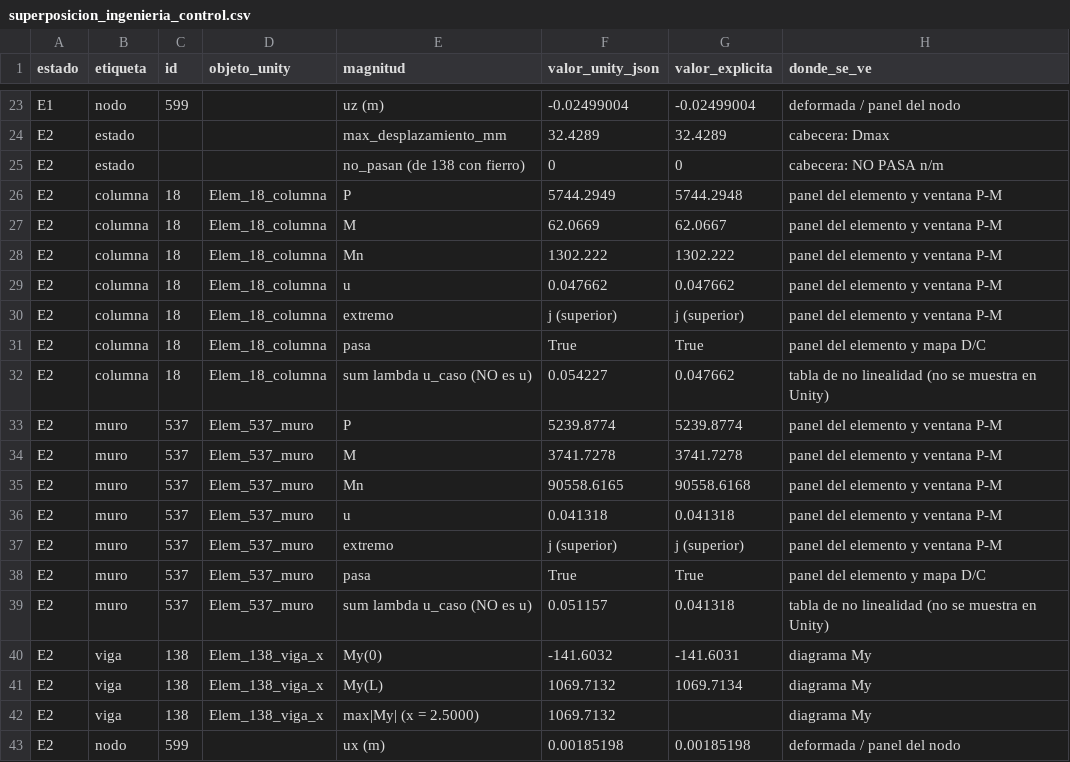
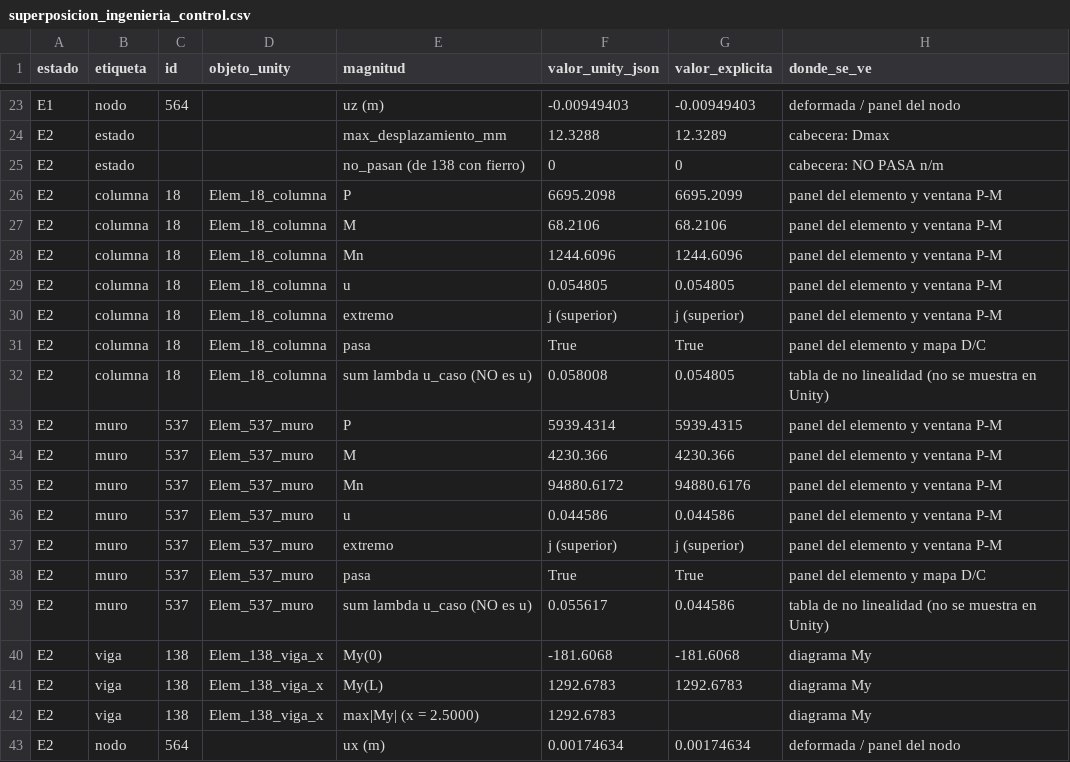
Before and after one commit to bitscochits/A1P3_Grupo_7, a CSV file: semana05/evidencia/superposicion_ingenieria_control.csv, drawn as a sheet; only a part is shown, gaps mark what is left out; the diff covers the shown part only; the diff names each change by its address in the sheet, - before the commit and + after, or states it on an @@ line.

```diff
--- a/semana05/evidencia/superposicion_ingenieria_control.csv
+++ b/semana05/evidencia/superposicion_ingenieria_control.csv
-C23 (id): 599
+C23 (id): 564
-F23 (valor_unity_json): -0.02499004
+F23 (valor_unity_json): -0.00949403
-G23 (valor_explicita): -0.02499004
+G23 (valor_explicita): -0.00949403
-F24 (valor_unity_json): 32.4289
+F24 (valor_unity_json): 12.3288
-G24 (valor_explicita): 32.4289
+G24 (valor_explicita): 12.3289
-F26 (valor_unity_json): 5744.2949
+F26 (valor_unity_json): 6695.2098
-G26 (valor_explicita): 5744.2948
+G26 (valor_explicita): 6695.2099
-F27 (valor_unity_json): 62.0669
+F27 (valor_unity_json): 68.2106
-G27 (valor_explicita): 62.0667
+G27 (valor_explicita): 68.2106
-F28 (valor_unity_json): 1302.222
+F28 (valor_unity_json): 1244.6096
-G28 (valor_explicita): 1302.222
+G28 (valor_explicita): 1244.6096
-F29 (valor_unity_json): 0.047662
+F29 (valor_unity_json): 0.054805
-G29 (valor_explicita): 0.047662
+G29 (valor_explicita): 0.054805
-F32 (valor_unity_json): 0.054227
+F32 (valor_unity_json): 0.058008
-G32 (valor_explicita): 0.047662
+G32 (valor_explicita): 0.054805
-F33 (valor_unity_json): 5239.8774
+F33 (valor_unity_json): 5939.4314
-G33 (valor_explicita): 5239.8774
+G33 (valor_explicita): 5939.4315
-F34 (valor_unity_json): 3741.7278
+F34 (valor_unity_json): 4230.366
-G34 (valor_explicita): 3741.7278
+G34 (valor_explicita): 4230.366
-F35 (valor_unity_json): 90558.6165
+F35 (valor_unity_json): 94880.6172
-G35 (valor_explicita): 90558.6168
+G35 (valor_explicita): 94880.6176
-F36 (valor_unity_json): 0.041318
+F36 (valor_unity_json): 0.044586
-G36 (valor_explicita): 0.041318
+G36 (valor_explicita): 0.044586
-F39 (valor_unity_json): 0.051157
+F39 (valor_unity_json): 0.055617
-G39 (valor_explicita): 0.041318
+G39 (valor_explicita): 0.044586
-F40 (valor_unity_json): -141.6032
+F40 (valor_unity_json): -181.6068
-G40 (valor_explicita): -141.6031
+G40 (valor_explicita): -181.6068
-F41:F42 (valor_unity_json): 1069.7132
+F41:F42 (valor_unity_json): 1292.6783
-G41 (valor_explicita): 1069.7134
+G41 (valor_explicita): 1292.6783
-C43 (id): 599
+C43 (id): 564
-F43 (valor_unity_json): 0.00185198
+F43 (valor_unity_json): 0.00174634
-G43 (valor_explicita): 0.00185198
+G43 (valor_explicita): 0.00174634
```
Also changed, not shown: 1 removed row and 83 edited cells elsewhere in this file, semana05/evidencia/superposicion_ingenieria.csv, 35 other files.
